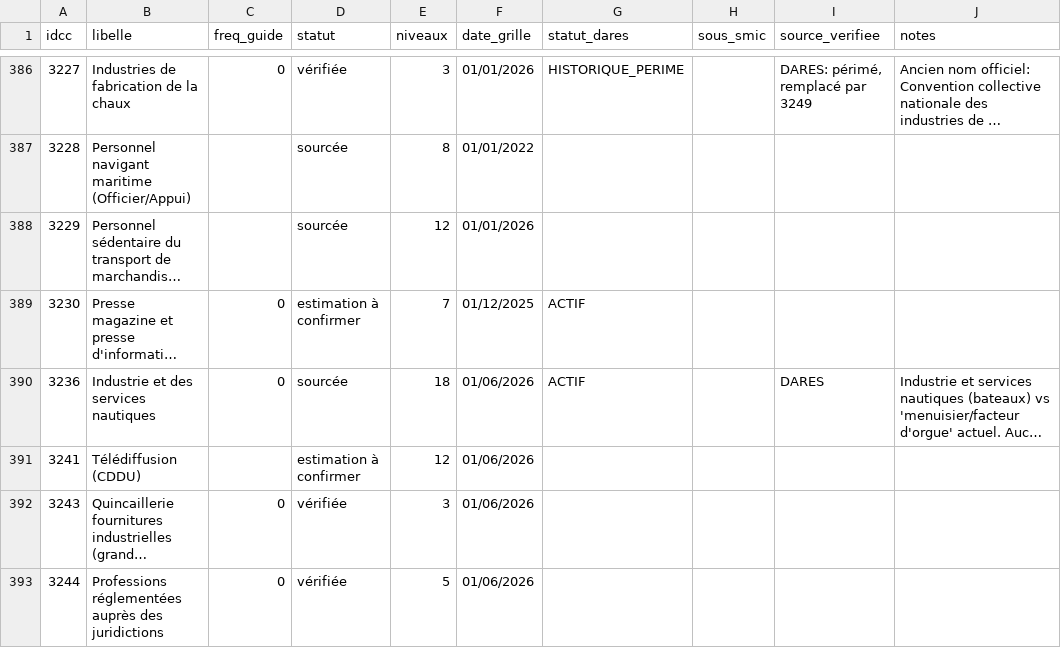
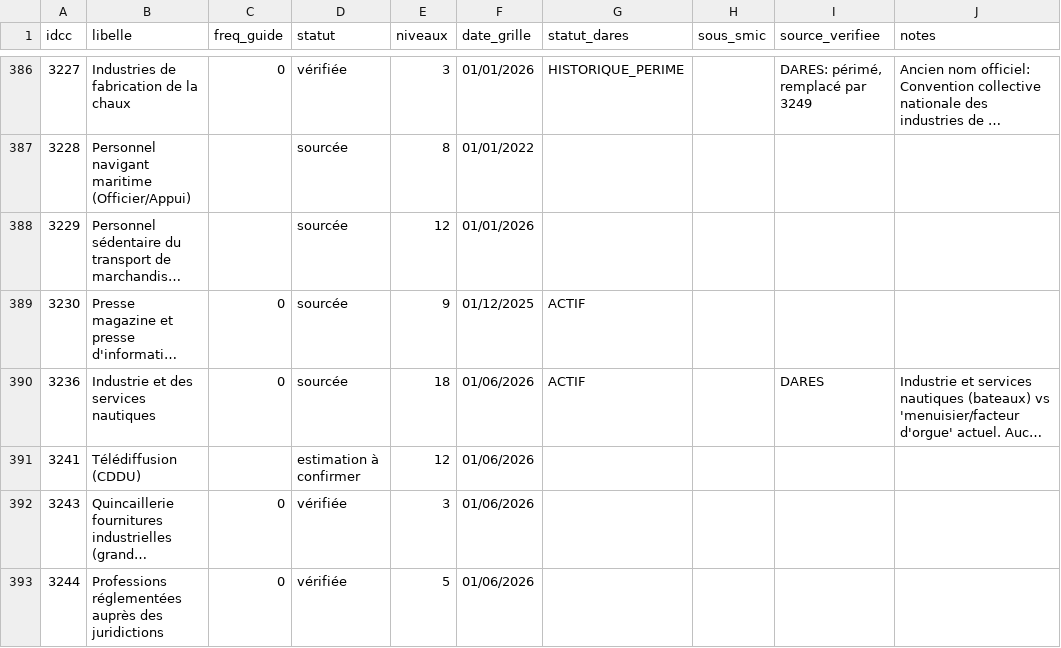
Before and after one commit to tonytonic/hs, a CSV file: GrillePaye/tracking-ccn.csv, drawn as a sheet; only a part is shown, gaps mark what is left out; long unchanged cells end in …; the diff names each change by its address in the sheet, - before the commit and + after, or states it on an @@ line.

```diff
--- a/GrillePaye/tracking-ccn.csv
+++ b/GrillePaye/tracking-ccn.csv
-D389 (statut): estimation à confirmer
+D389 (statut): sourcée
-E389 (niveaux): 7
+E389 (niveaux): 9
```
Also changed, not shown: 1 other file.
